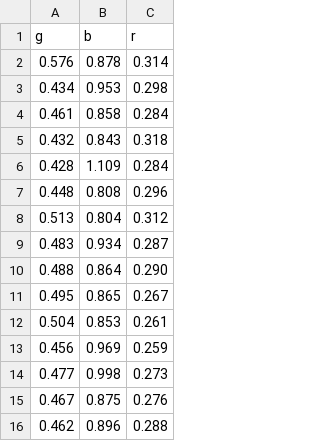
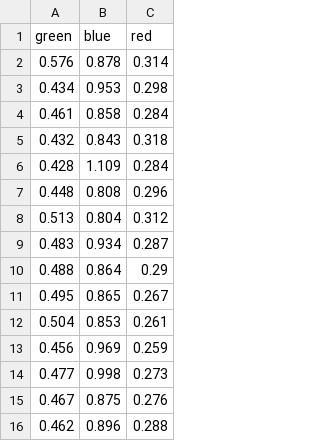
Before and after one commit to jsribaud/PHY363, a CSV file: lab05/lab05_data_ks_jh.csv, drawn as a sheet.

Commit message:
labels

```diff
--- a/lab05/lab05_data_ks_jh.csv
+++ b/lab05/lab05_data_ks_jh.csv
@@ -1,2 +1,2 @@
-g,b,r
+green,blue,red
 0.576,0.878,0.314
@@ -9,3 +9,3 @@
 0.483,0.934,0.287
-0.488,0.864,0.290
+0.488,0.864,0.29
 0.495,0.865,0.267
```
